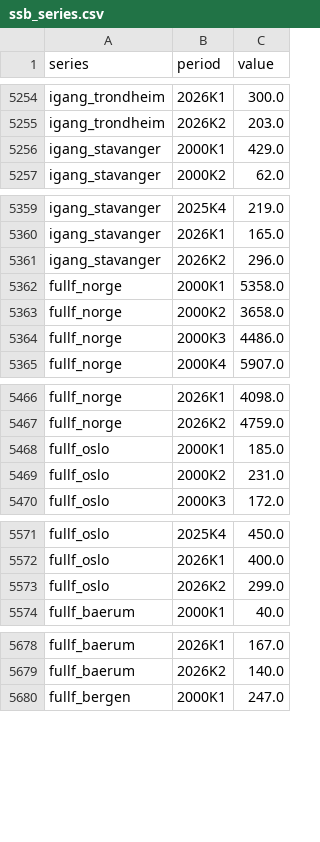
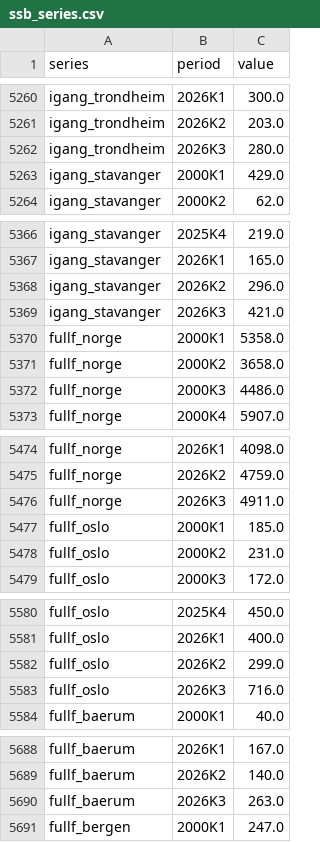
Before and after one commit to Kvelliken/boligpriser, a CSV file: data/raw/ssb_series.csv, drawn as a sheet; only a part is shown, gaps mark what is left out; the diff covers the shown part only; the diff names each change by its address in the sheet, - before the commit and + after, or states it on an @@ line.

```diff
--- a/data/raw/ssb_series.csv
+++ b/data/raw/ssb_series.csv
+row 5262: igang_trondheim | 2026K3 | 280.0
+row 5369: igang_stavanger | 2026K3 | 421.0
+row 5476: fullf_norge | 2026K3 | 4911.0
+row 5583: fullf_oslo | 2026K3 | 716.0
+row 5690: fullf_baerum | 2026K3 | 263.0
```
Also changed, not shown: 9 added rows and 25 edited cells elsewhere in this file, data/raw/market_eurnok.csv, data/raw/market_statsobl_10y.csv, 15 other files.
